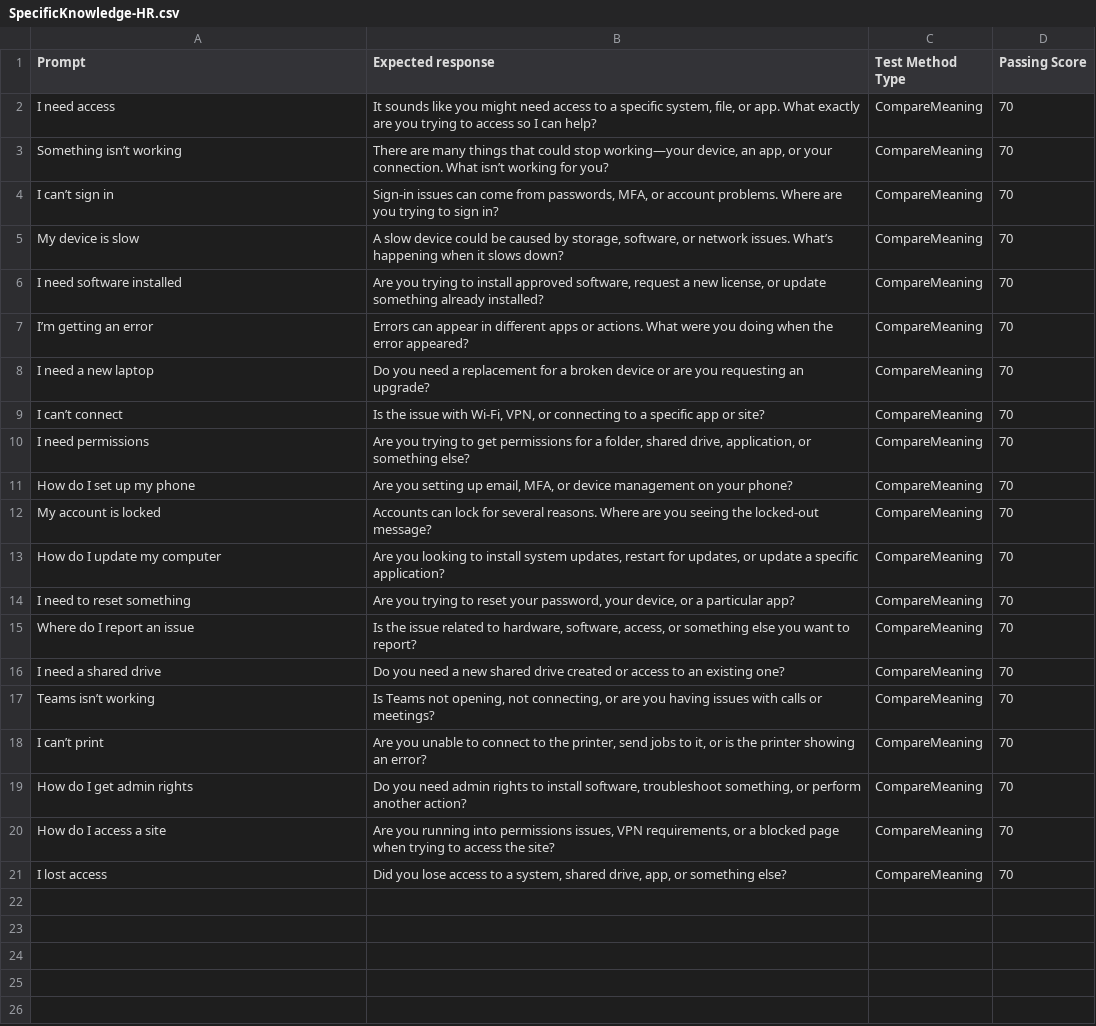
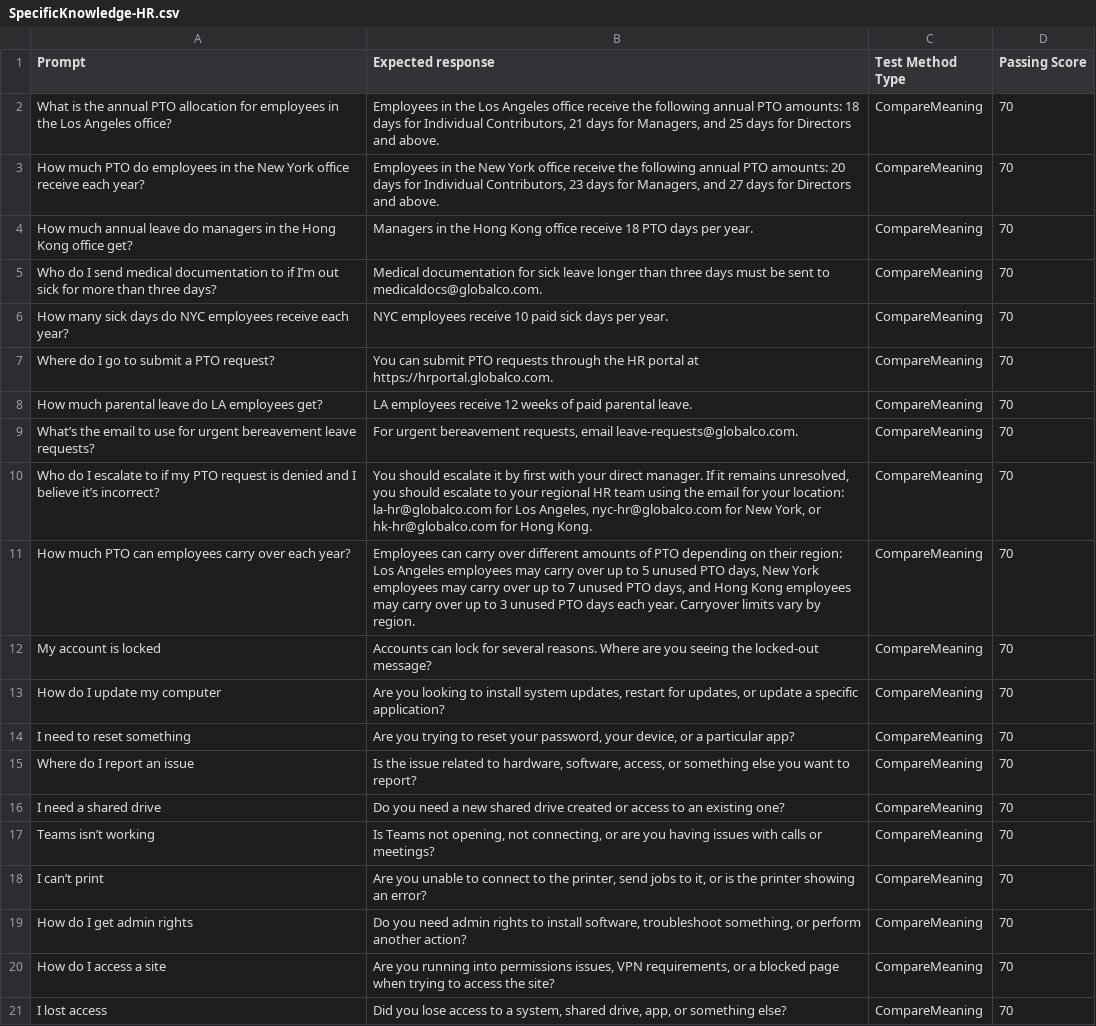
Before and after one commit to microsoft/CopilotStudioSamples, a CSV file: EmployeeSelfServiceAgent/ESSEvaluationSamples/StarterTestSets/SpecificKnowledge-HR.csv, drawn as a sheet.

```diff
--- a/EmployeeSelfServiceAgent/ESSEvaluationSamples/StarterTestSets/SpecificKnowledge-HR.csv
+++ b/EmployeeSelfServiceAgent/ESSEvaluationSamples/StarterTestSets/SpecificKnowledge-HR.csv
@@ -1,12 +1,12 @@
 Prompt,Expected response,Test Method Type,Passing Score
-I need access,"It sounds like you might need access to a specific system, file, or app. What exactly are you trying to access so I can help?",CompareMeaning,70
-Something isn’t working,"There are many things that could stop working—your device, an app, or your connection. What isn’t working for you?",CompareMeaning,70
-I can’t sign in,"Sign‑in issues can come from passwords, MFA, or account problems. Where are you trying to sign in?",CompareMeaning,70
-My device is slow,"A slow device could be caused by storage, software, or network issues. What’s happening when it slows down?",CompareMeaning,70
-I need software installed,"Are you trying to install approved software, request a new license, or update something already installed?",CompareMeaning,70
-I’m getting an error,Errors can appear in different apps or actions. What were you doing when the error appeared?,CompareMeaning,70
-I need a new laptop,Do you need a replacement for a broken device or are you requesting an upgrade?,CompareMeaning,70
-I can’t connect,"Is the issue with Wi‑Fi, VPN, or connecting to a specific app or site?",CompareMeaning,70
-I need permissions,"Are you trying to get permissions for a folder, shared drive, application, or something else?",CompareMeaning,70
-How do I set up my phone,"Are you setting up email, MFA, or device management on your phone?",CompareMeaning,70
+What is the annual PTO allocation for employees in the Los Angeles office?,"Employees in the Los Angeles office receive the following annual PTO amounts: 18 days for Individual Contributors, 21 days for Managers, and 25 days for Directors and above.",CompareMeaning,70
+How much PTO do employees in the New York office receive each year?,"Employees in the New York office receive the following annual PTO amounts: 20 days for Individual Contributors, 23 days for Managers, and 27 days for Directors and above.",CompareMeaning,70
+How much annual leave do managers in the Hong Kong office get?,Managers in the Hong Kong office receive 18 PTO days per year.,CompareMeaning,70
+Who do I send medical documentation to if I’m out sick for more than three days?,Medical documentation for sick leave longer than three days must be sent to medicaldocs@globalco.com.,CompareMeaning,70
+How many sick days do NYC employees receive each year?,NYC employees receive 10 paid sick days per year.,CompareMeaning,70
+Where do I go to submit a PTO request?,You can submit PTO requests through the HR portal at https://hrportal.globalco.com.,CompareMeaning,70
+How much parental leave do LA employees get?,LA employees receive 12 weeks of paid parental leave.,CompareMeaning,70
+What’s the email to use for urgent bereavement leave requests?,"For urgent bereavement requests, email leave-requests@globalco.com.",CompareMeaning,70
+Who do I escalate to if my PTO request is denied and I believe it’s incorrect?,"You should escalate it by first with your direct manager. If it remains unresolved, you should escalate to your regional HR team using the email for your location: la-hr@globalco.com for Los Angeles, nyc-hr@globalco.com for New York, or hk-hr@globalco.com for Hong Kong. ",CompareMeaning,70
+How much PTO can employees carry over each year?,"Employees can carry over different amounts of PTO depending on their region: Los Angeles employees may carry over up to 5 unused PTO days, New York employees may carry over up to 7 unused PTO days, and Hong Kong employees may carry over up to 3 unused PTO days each year. Carryover limits vary by region.",CompareMeaning,70
 My account is locked,Accounts can lock for several reasons. Where are you seeing the locked‑out message?,CompareMeaning,70
```
Also changed, not shown: EmployeeSelfServiceAgent/ESSEvaluationSamples/StarterTestSets/AmbiguousTopic-IT.csv, EmployeeSelfServiceAgent/ESSEvaluationSamples/StarterTestSets/EQTopic-HR.csv, 6 other files.
